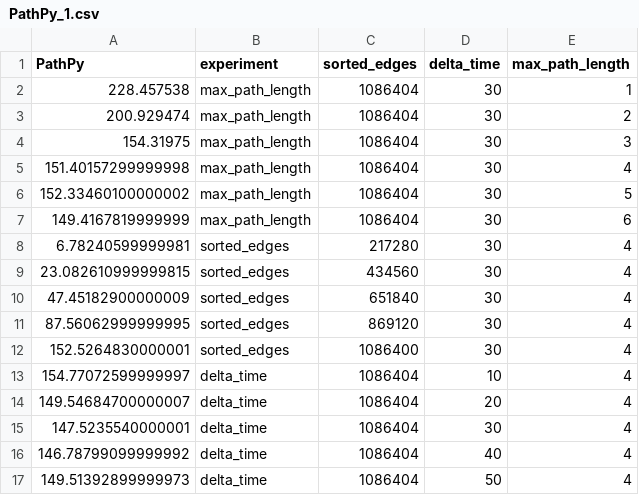
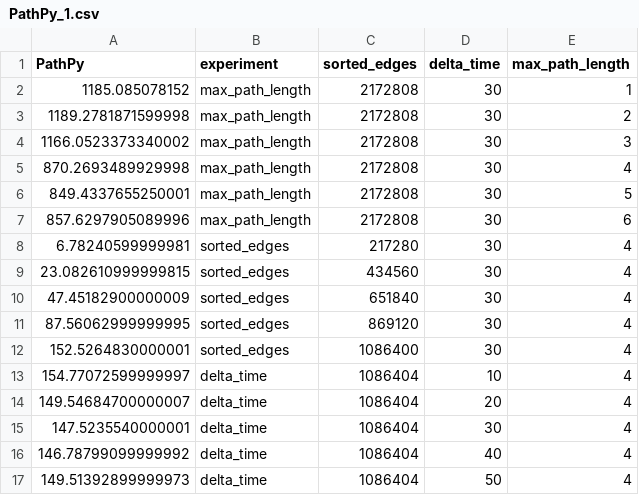
Before and after one commit to DutchJelly/social-networks-paco, a CSV file: reproducing_results/PathPy_1.csv, drawn as a sheet.

```diff
--- a/reproducing_results/PathPy_1.csv
+++ b/reproducing_results/PathPy_1.csv
@@ -1,8 +1,8 @@
 PathPy,experiment,sorted_edges,delta_time,max_path_length
-228.457538,max_path_length,1086404,30,1
-200.929474,max_path_length,1086404,30,2
-154.31975,max_path_length,1086404,30,3
-151.40157299999998,max_path_length,1086404,30,4
-152.33460100000002,max_path_length,1086404,30,5
-149.4167819999999,max_path_length,1086404,30,6
+1185.085078152,max_path_length,2172808,30,1
+1189.2781871599998,max_path_length,2172808,30,2
+1166.0523373340002,max_path_length,2172808,30,3
+870.2693489929998,max_path_length,2172808,30,4
+849.4337655250001,max_path_length,2172808,30,5
+857.6297905089996,max_path_length,2172808,30,6
 6.78240599999981,sorted_edges,217280,30,4
```
Also changed, not shown: reproducing_results/PaCo2_1.csv, reproducing_results/PaCo_1.csv, 32 other files.
